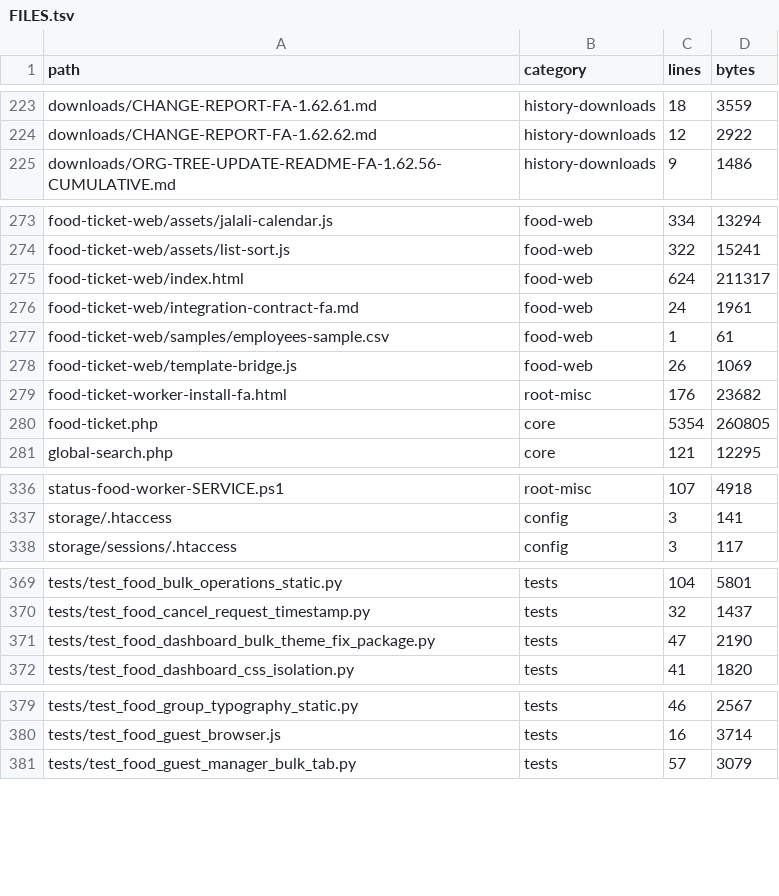
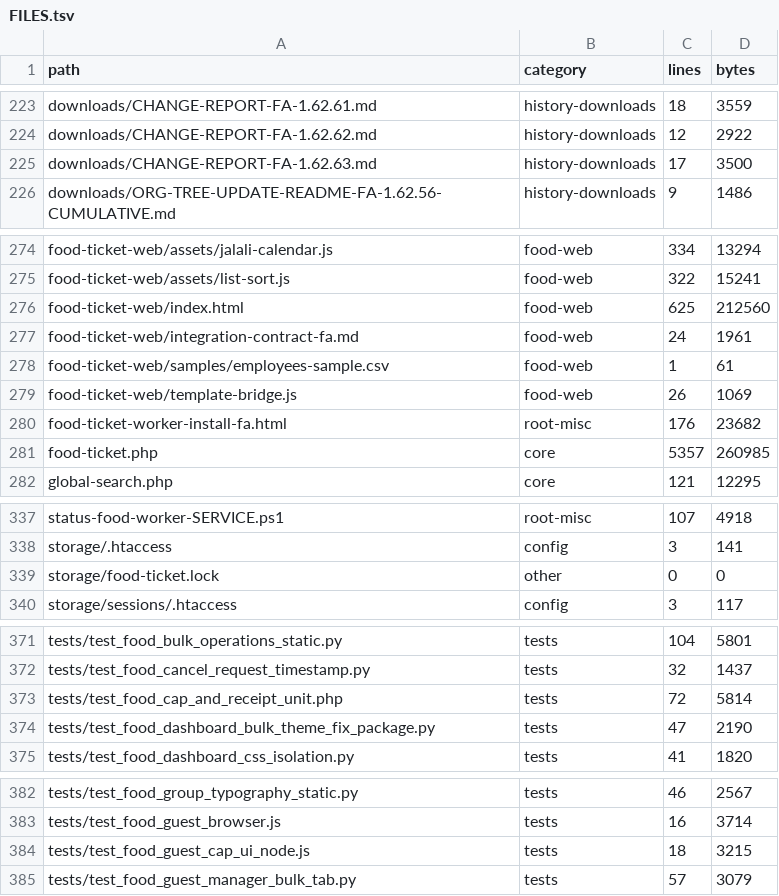
Before and after one commit to alirezarahimy-code/ticket, a TSV file: docs/system-map/FILES.tsv, drawn as a sheet; only a part is shown, gaps mark what is left out; the diff covers the shown part only.

```diff
--- a/docs/system-map/FILES.tsv
+++ b/docs/system-map/FILES.tsv
@@ -224,2 +224,3 @@ downloads/CHANGE-REPORT-FA-1.62.61.md	history-downloads	18	3559
 downloads/CHANGE-REPORT-FA-1.62.62.md	history-downloads	12	2922
+downloads/CHANGE-REPORT-FA-1.62.63.md	history-downloads	17	3500
 downloads/ORG-TREE-UPDATE-README-FA-1.62.56-CUMULATIVE.md	history-downloads	9	1486
@@ -274,3 +275,3 @@ food-ticket-web/assets/jalali-calendar.js	food-web	334	13294
 food-ticket-web/assets/list-sort.js	food-web	322	15241
-food-ticket-web/index.html	food-web	624	211317
+food-ticket-web/index.html	food-web	625	212560
 food-ticket-web/integration-contract-fa.md	food-web	24	1961
@@ -279,3 +280,3 @@ food-ticket-web/template-bridge.js	food-web	26	1069
 food-ticket-worker-install-fa.html	root-misc	176	23682
-food-ticket.php	core	5354	260805
+food-ticket.php	core	5357	260985
 global-search.php	core	121	12295
@@ -337,2 +338,3 @@ status-food-worker-SERVICE.ps1	root-misc	107	4918
 storage/.htaccess	config	3	141
+storage/food-ticket.lock	other	0	0
 storage/sessions/.htaccess	config	3	117
@@ -370,2 +372,3 @@ tests/test_food_bulk_operations_static.py	tests	104	5801
 tests/test_food_cancel_request_timestamp.py	tests	32	1437
+tests/test_food_cap_and_receipt_unit.php	tests	72	5814
 tests/test_food_dashboard_bulk_theme_fix_package.py	tests	47	2190
@@ -380,2 +383,3 @@ tests/test_food_group_typography_static.py	tests	46	2567
 tests/test_food_guest_browser.js	tests	16	3714
+tests/test_food_guest_cap_ui_node.js	tests	18	3215
 tests/test_food_guest_manager_bulk_tab.py	tests	57	3079
```
Also changed, not shown: 1 added row and 9 edited cells elsewhere in this file, docs/system-map/ROUTES.tsv, docs/system-map/SYMBOLS.tsv, 20 other files.
